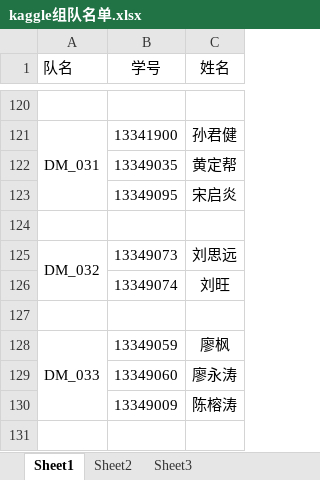
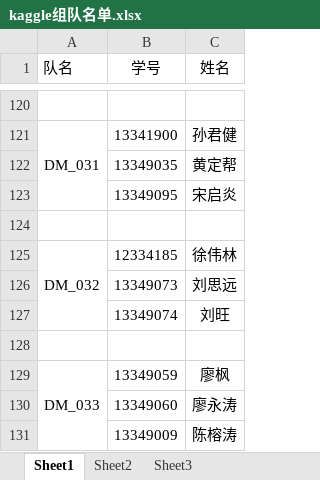
Before and after one commit to dm16/dm16.github.io, an Excel workbook: xlsx/kaggle组队名单.xlsx, sheet Sheet1, drawn as a sheet; only a part is shown, gaps mark what is left out; the shorter side is filled out with more unchanged rows; values as stored, in another font and other column widths than the file's, no borders; removed rows and columns are numbered as before the commit, all else as after; the diff covers the shown part only; the diff names each change by its address in the sheet, - before the commit and + after, or states it on an @@ line.

```diff
--- a/xlsx/kaggle组队名单.xlsx (sheet Sheet1)
+++ b/xlsx/kaggle组队名单.xlsx (sheet Sheet1)
+row 125: DM_032 | 12334185 | 徐伟林
-A126 (队名): DM_032
+A126 (队名): (empty)
-A125:A126 merged
```
Also changed, not shown: 10 added rows, 2 removed rows and 11 edited cells elsewhere in this sheet.
